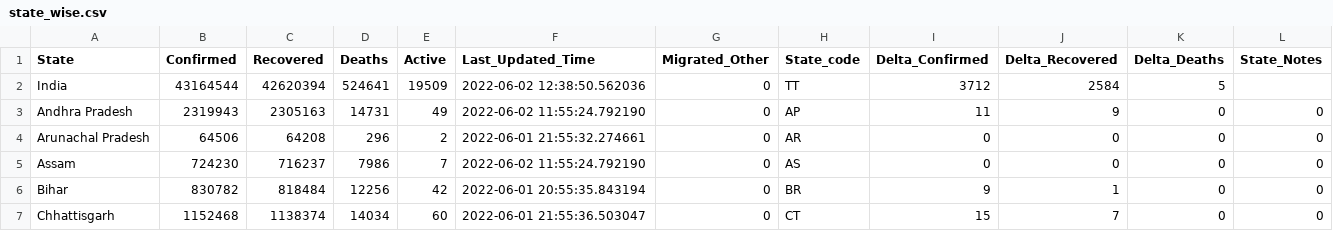
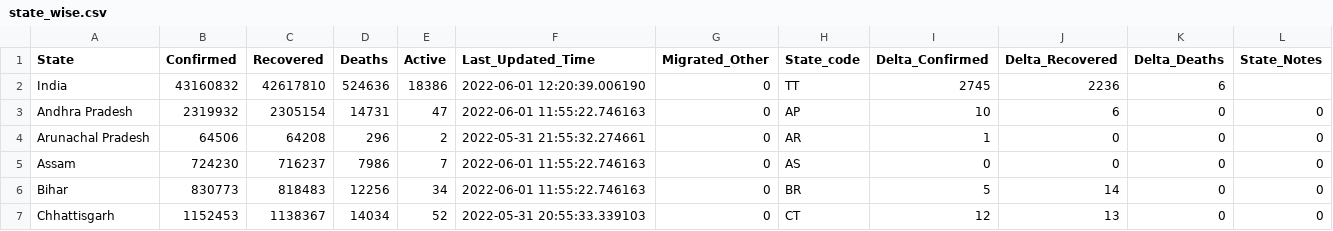
Before and after one commit to incovid19/data, a CSV file: csv/latest/state_wise.csv, drawn as a sheet; only a part is shown; the diff covers the shown part only.

```diff
--- a/csv/latest/state_wise.csv
+++ b/csv/latest/state_wise.csv
@@ -1,7 +1,7 @@
 State,Confirmed,Recovered,Deaths,Active,Last_Updated_Time,Migrated_Other,State_code,Delta_Confirmed,Delta_Recovered,Delta_Deaths,State_Notes
-India,43164544,42620394,524641,19509,2022-06-02 12:38:50.562036,0,TT,3712,2584,5,
-Andhra Pradesh,2319943,2305163,14731,49,2022-06-02 11:55:24.792190,0,AP,11,9,0,0
-Arunachal Pradesh,64506,64208,296,2,2022-06-01 21:55:32.274661,0,AR,0,0,0,0
-Assam,724230,716237,7986,7,2022-06-02 11:55:24.792190,0,AS,0,0,0,0
-Bihar,830782,818484,12256,42,2022-06-01 20:55:35.843194,0,BR,9,1,0,0
-Chhattisgarh,1152468,1138374,14034,60,2022-06-01 21:55:36.503047,0,CT,15,7,0,0
+India,43160832,42617810,524636,18386,2022-06-01 12:20:39.006190,0,TT,2745,2236,6,
+Andhra Pradesh,2319932,2305154,14731,47,2022-06-01 11:55:22.746163,0,AP,10,6,0,0
+Arunachal Pradesh,64506,64208,296,2,2022-05-31 21:55:32.274661,0,AR,1,0,0,0
+Assam,724230,716237,7986,7,2022-06-01 11:55:22.746163,0,AS,0,0,0,0
+Bihar,830773,818483,12256,34,2022-06-01 11:55:22.746163,0,BR,5,14,0,0
+Chhattisgarh,1152453,1138367,14034,52,2022-05-31 20:55:33.339103,0,CT,12,13,0,0
```
Also changed, not shown: 154 edited cells elsewhere in this file, csv/latest/district_wise.csv, csv/latest/state_wise_daily.csv, 8 other files.
